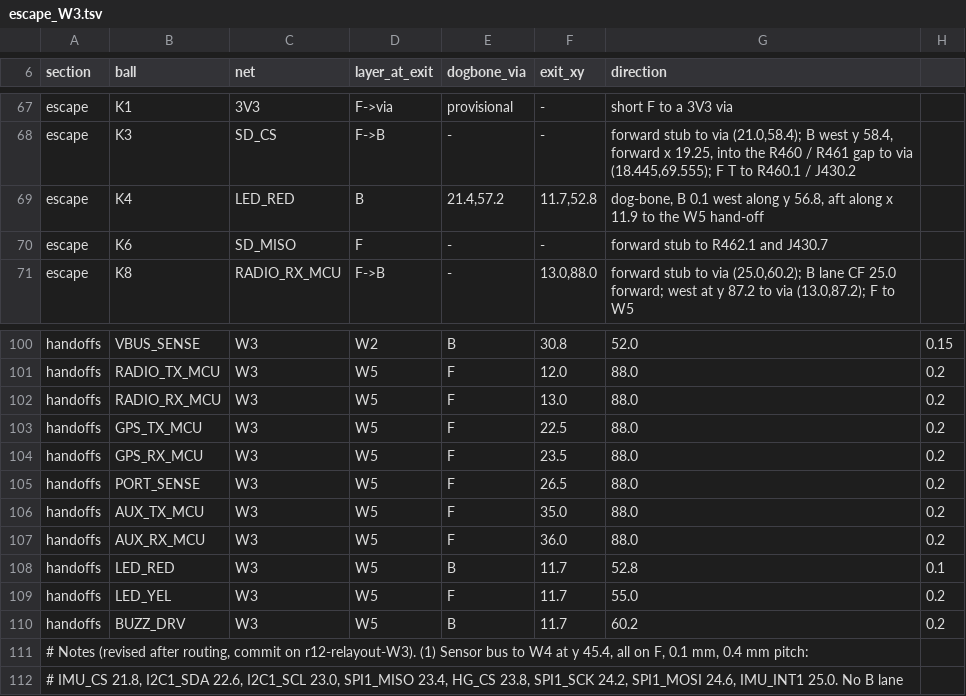
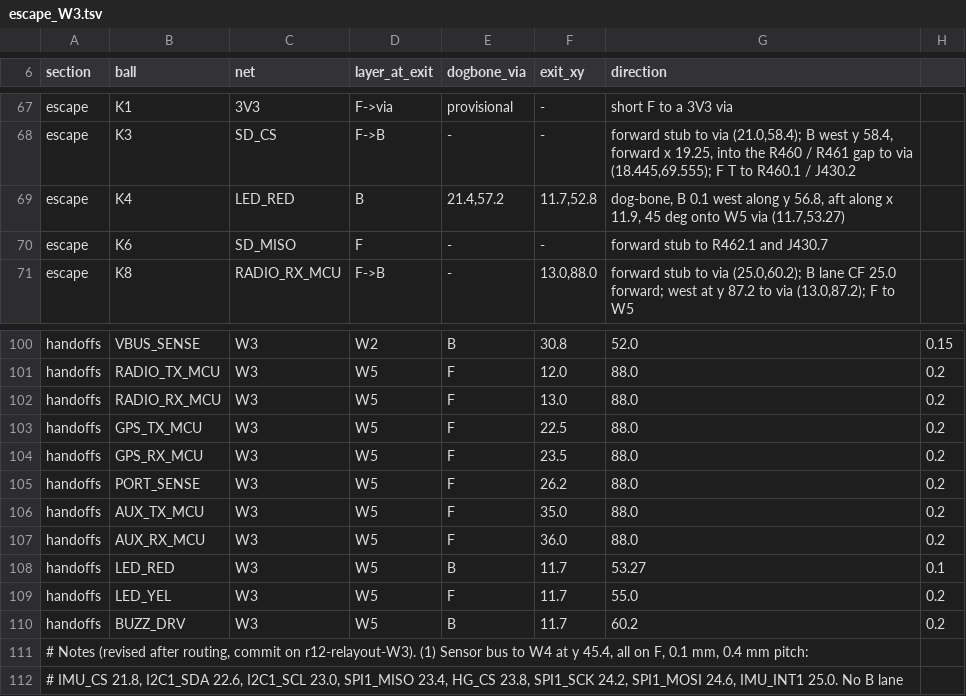
Before and after one commit to OAK-WJR/rocket-flight-computer, a TSV file: m3_design/r12_aid/zones/escape_W3.tsv, drawn as a sheet; only a part is shown, gaps mark what is left out.

```diff
--- a/m3_design/r12_aid/zones/escape_W3.tsv
+++ b/m3_design/r12_aid/zones/escape_W3.tsv
@@ -68,3 +68,3 @@ escape	K1	3V3	F->via	provisional	-	short F to a 3V3 via
 escape	K3	SD_CS	F->B	-	-	forward stub to via (21.0,58.4); B west y 58.4, forward x 19.25, into the R460 / R461 gap to via (18.445,69.555); F T to R460.1 / J430.2
-escape	K4	LED_RED	B	21.4,57.2	11.7,52.8	dog-bone, B 0.1 west along y 56.8, aft along x 11.9 to the W5 hand-off
+escape	K4	LED_RED	B	21.4,57.2	11.7,52.8	dog-bone, B 0.1 west along y 56.8, aft along x 11.9, 45 deg onto W5 via (11.7,53.27)
 escape	K6	SD_MISO	F	-	-	forward stub to R462.1 and J430.7
@@ -104,6 +104,6 @@ handoffs	GPS_TX_MCU	W3	W5	F	22.5	88.0	0.2
 handoffs	GPS_RX_MCU	W3	W5	F	23.5	88.0	0.2
-handoffs	PORT_SENSE	W3	W5	F	26.5	88.0	0.2
+handoffs	PORT_SENSE	W3	W5	F	26.2	88.0	0.2
 handoffs	AUX_TX_MCU	W3	W5	F	35.0	88.0	0.2
 handoffs	AUX_RX_MCU	W3	W5	F	36.0	88.0	0.2
-handoffs	LED_RED	W3	W5	B	11.7	52.8	0.1
+handoffs	LED_RED	W3	W5	B	11.7	53.27	0.1
 handoffs	LED_YEL	W3	W5	F	11.7	55.0	0.2
```
Also changed, not shown: m3_design/r12_aid/zones/r12_routes_W3.tsv.
